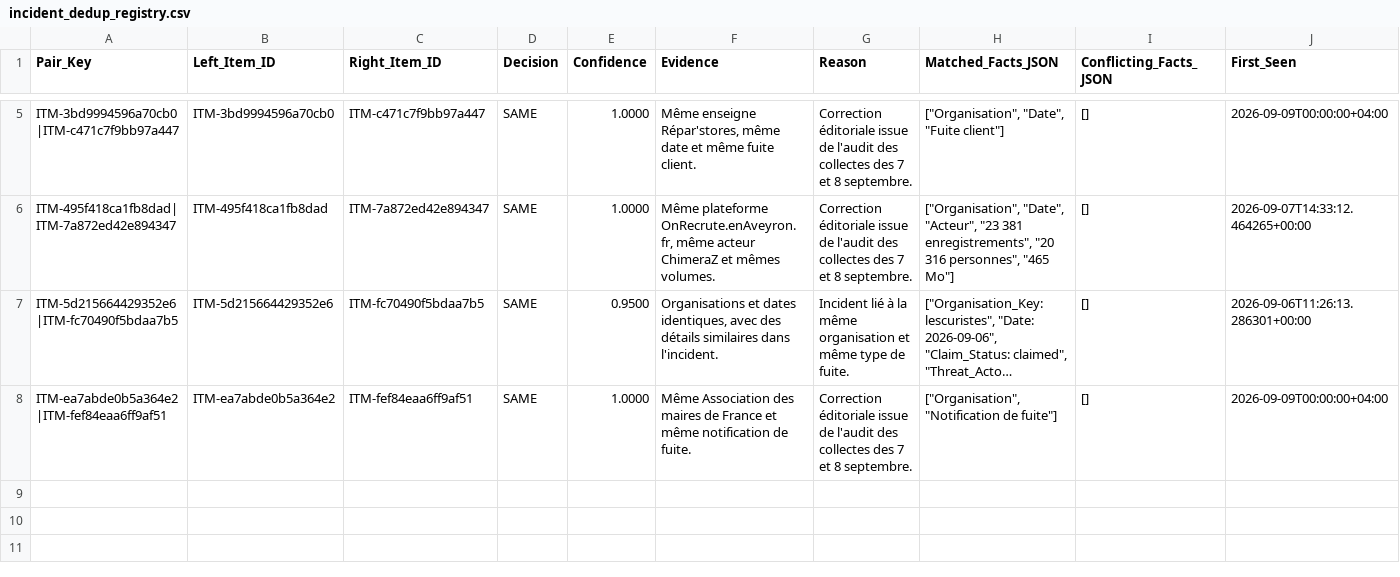
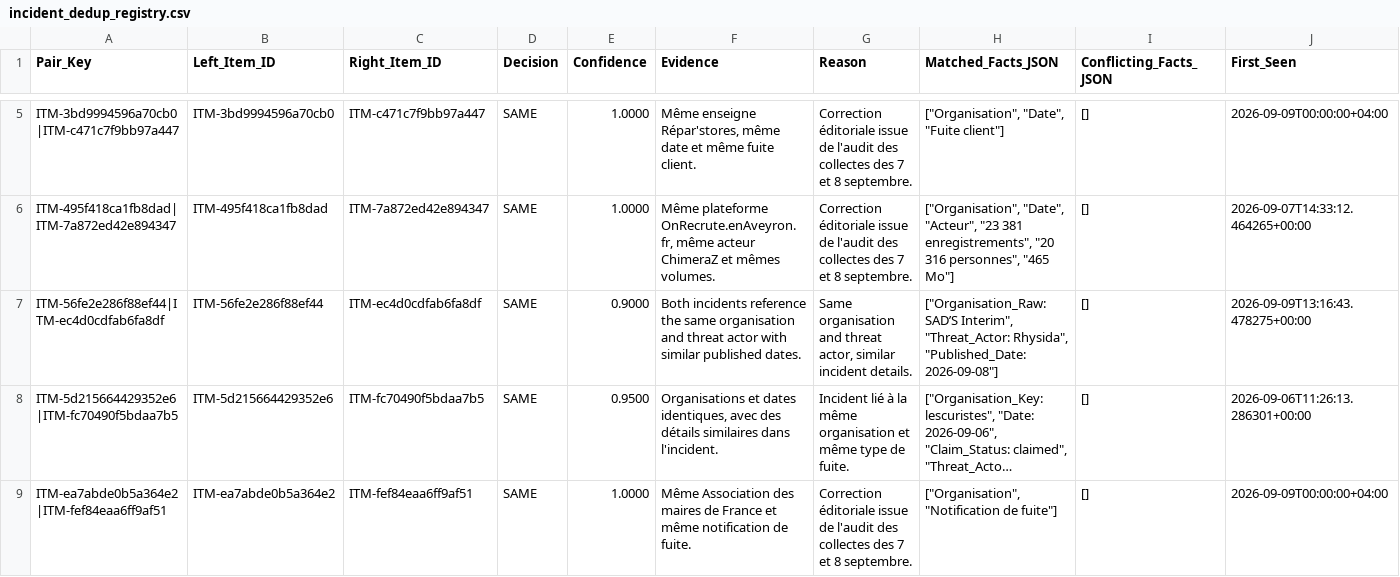
Before and after one commit to Ya7o/Cyberwatch, a CSV file: data/incident_dedup_registry.csv, drawn as a sheet; only a part is shown, gaps mark what is left out; long unchanged cells end in …; rows hold the shown columns only; the diff names each change by its address in the sheet, - before the commit and + after, or states it on an @@ line.

```diff
--- a/data/incident_dedup_registry.csv
+++ b/data/incident_dedup_registry.csv
+row 7: ITM-56fe2e286f88ef44|ITM-ec4d0cdfab6fa8df | ITM-56fe2e286f88ef44 | ITM-ec4d0cdfab6fa8df | SAME | 0.9000 | Both incidents reference the same organisation and threat actor with similar published dates. | Same organisation and threat actor, similar incident details. | ["Organisation_Raw: SAD’S Interim", "Threat_Actor: Rhysida", "Published_Date: 2026-09-08"] | [] | 2026-09-09T13:16:43.478275+00:00
```
Also changed, not shown: data/dedup_ai_daily_cache.csv, data/items.csv, 23 other files.
